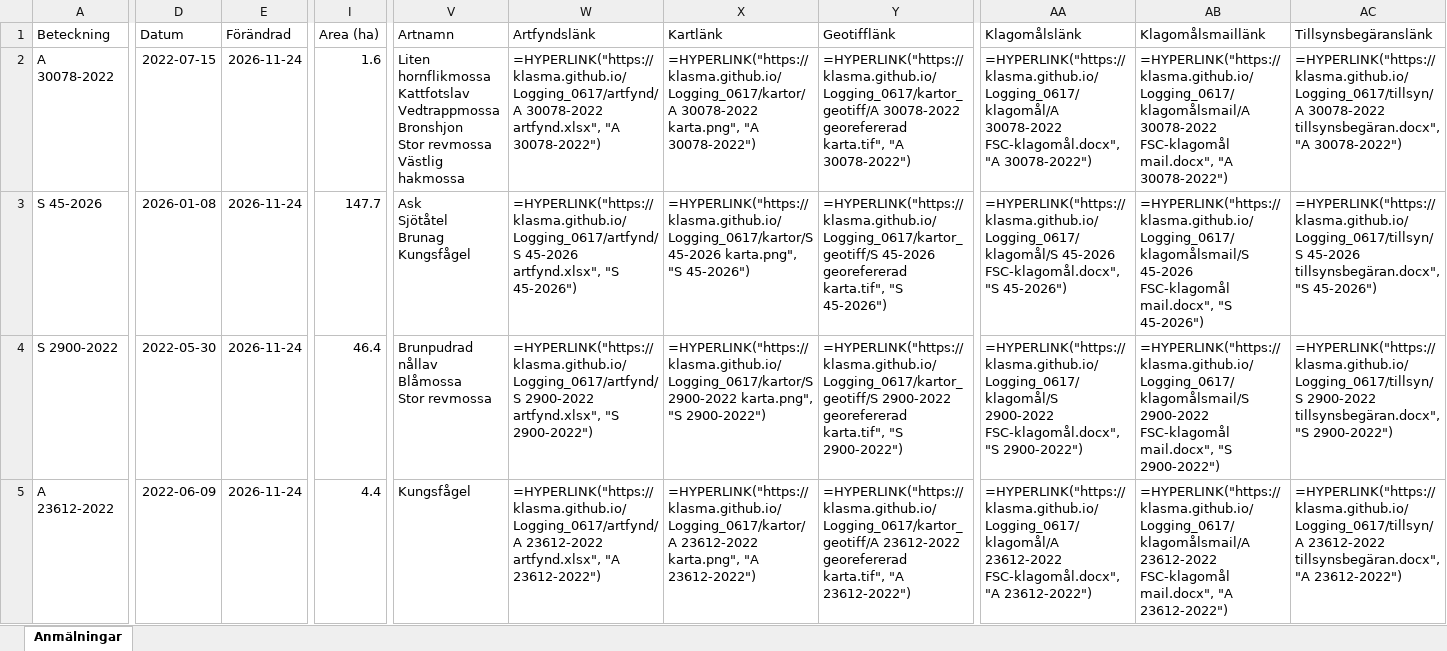
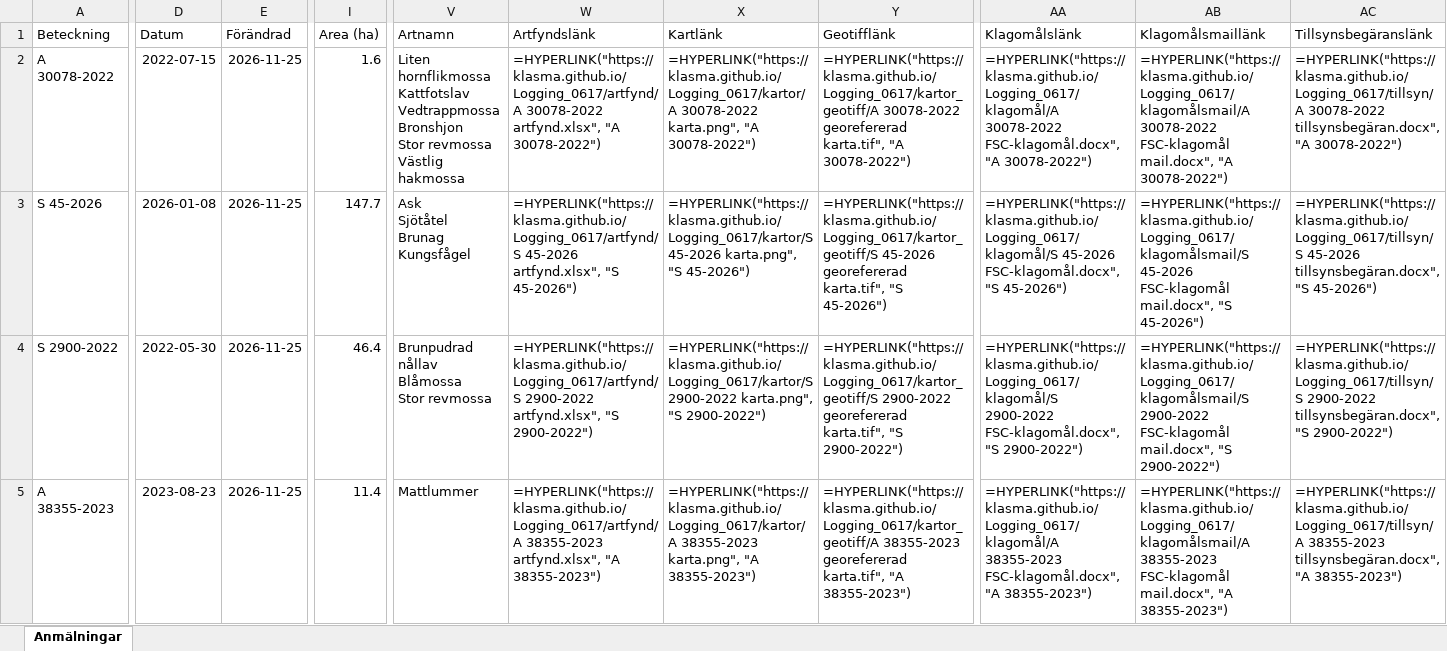
Before and after one commit to klasma/Logging_0617, an Excel workbook: Översikt GNOSJÖ.xlsx, sheet Anmälningar, drawn as a sheet; only a part is shown, gaps mark what is left out; values as stored, in another font and other column widths than the file's, no borders; formulas without a stored value are shown as written; the diff covers the shown part only; the diff names each change by its address in the sheet, - before the commit and + after, or states it on an @@ line.

```diff
--- a/Översikt GNOSJÖ.xlsx (sheet Anmälningar)
+++ b/Översikt GNOSJÖ.xlsx (sheet Anmälningar)
-E2:E5 (Förändrad): 2026-11-24
+E2:E5 (Förändrad): 2026-11-25
-A5 (Beteckning): A 23612-2022
+A5 (Beteckning): A 38355-2023
-D5 (Datum): 2022-06-09
+D5 (Datum): 2023-08-23
-I5 (Area (ha)): 4.4
+I5 (Area (ha)): 11.4
-V5 (Artnamn): Kungsfågel
+V5 (Artnamn): Mattlummer
-W5 (Artfyndslänk): =HYPERLINK("https://klasma.github.io/Logging_0617/artfynd/A 23612-2022 artfynd.xlsx", "A 23612-2022")
+W5 (Artfyndslänk): =HYPERLINK("https://klasma.github.io/Logging_0617/artfynd/A 38355-2023 artfynd.xlsx", "A 38355-2023")
-X5 (Kartlänk): =HYPERLINK("https://klasma.github.io/Logging_0617/kartor/A 23612-2022 karta.png", "A 23612-2022")
+X5 (Kartlänk): =HYPERLINK("https://klasma.github.io/Logging_0617/kartor/A 38355-2023 karta.png", "A 38355-2023")
-Y5 (Geotifflänk): =HYPERLINK("https://klasma.github.io/Logging_0617/kartor_geotiff/A 23612-2022 georefererad karta.tif", "A 23612-2022")
+Y5 (Geotifflänk): =HYPERLINK("https://klasma.github.io/Logging_0617/kartor_geotiff/A 38355-2023 georefererad karta.tif", "A 38355-2023")
-AA5 (Klagomålslänk): =HYPERLINK("https://klasma.github.io/Logging_0617/klagomål/A 23612-2022 FSC-klagomål.docx", "A 23612-2022")
+AA5 (Klagomålslänk): =HYPERLINK("https://klasma.github.io/Logging_0617/klagomål/A 38355-2023 FSC-klagomål.docx", "A 38355-2023")
-AB5 (Klagomålsmaillänk): =HYPERLINK("https://klasma.github.io/Logging_0617/klagomålsmail/A 23612-2022 FSC-klagomål mail.docx", "A 23612-2022")
+AB5 (Klagomålsmaillänk): =HYPERLINK("https://klasma.github.io/Logging_0617/klagomålsmail/A 38355-2023 FSC-klagomål mail.docx", "A 38355-2023")
-AC5 (Tillsynsbegäranslänk): =HYPERLINK("https://klasma.github.io/Logging_0617/tillsyn/A 23612-2022 tillsynsbegäran.docx", "A 23612-2022")
+AC5 (Tillsynsbegäranslänk): =HYPERLINK("https://klasma.github.io/Logging_0617/tillsyn/A 38355-2023 tillsynsbegäran.docx", "A 38355-2023")
```
Also changed, not shown: 826 edited cells elsewhere in this sheet, artfynd/A 23612-2022 artfynd.xlsx, artfynd/A 28312-2025 artfynd.xlsx, 35 other files.
